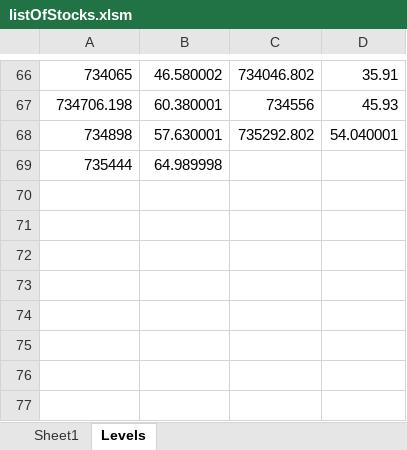
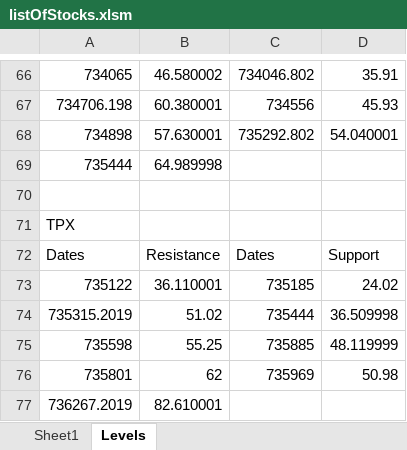
Before and after one commit to SteveErcle/turtles, an Excel workbook: listOfStocks.xlsm, sheet Levels, drawn as a sheet; only a part is shown, gaps mark what is left out; values as stored, in another font and other column widths than the file's, no borders; the diff names each change by its address in the sheet, - before the commit and + after, or states it on an @@ line.

```diff
--- a/listOfStocks.xlsm (sheet Levels)
+++ b/listOfStocks.xlsm (sheet Levels)
+row 70: (empty)
+row 71: TPX
+row 72: Dates | Resistance | Dates | Support
+row 73: 735122 | 36.110001 | 735185 | 24.02
+row 74: 735315.2019 | 51.02 | 735444 | 36.509998
+row 75: 735598 | 55.25 | 735885 | 48.119999
+row 76: 735801 | 62 | 735969 | 50.98
+row 77: 736267.2019 | 82.610001
```
Also changed, not shown: 8 other files.
